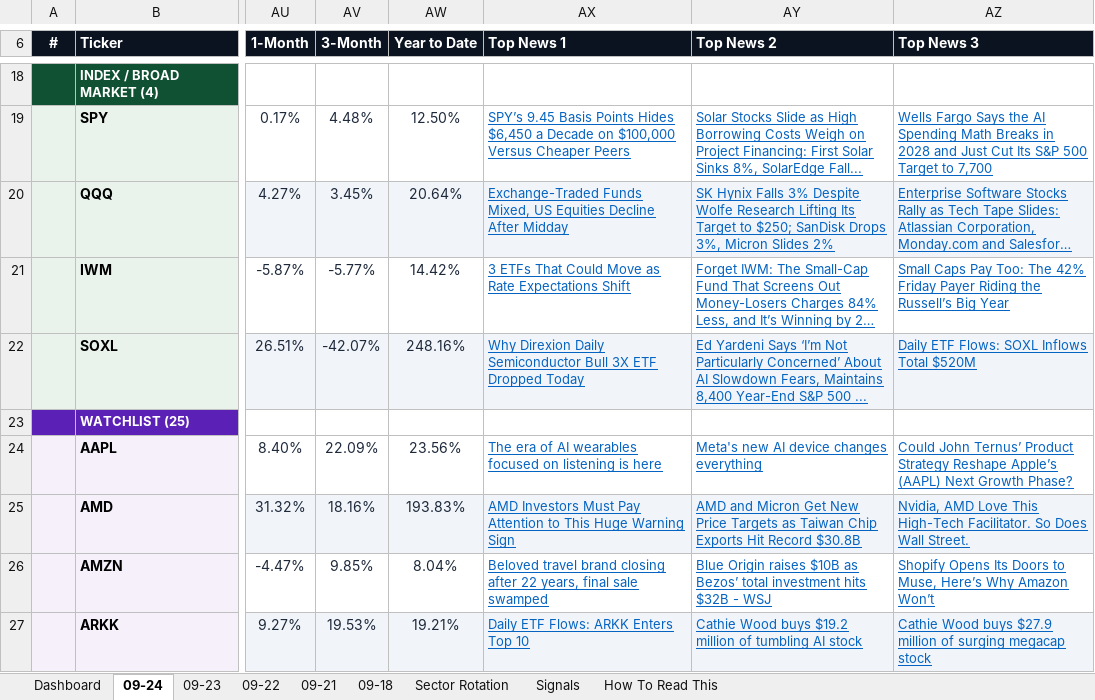
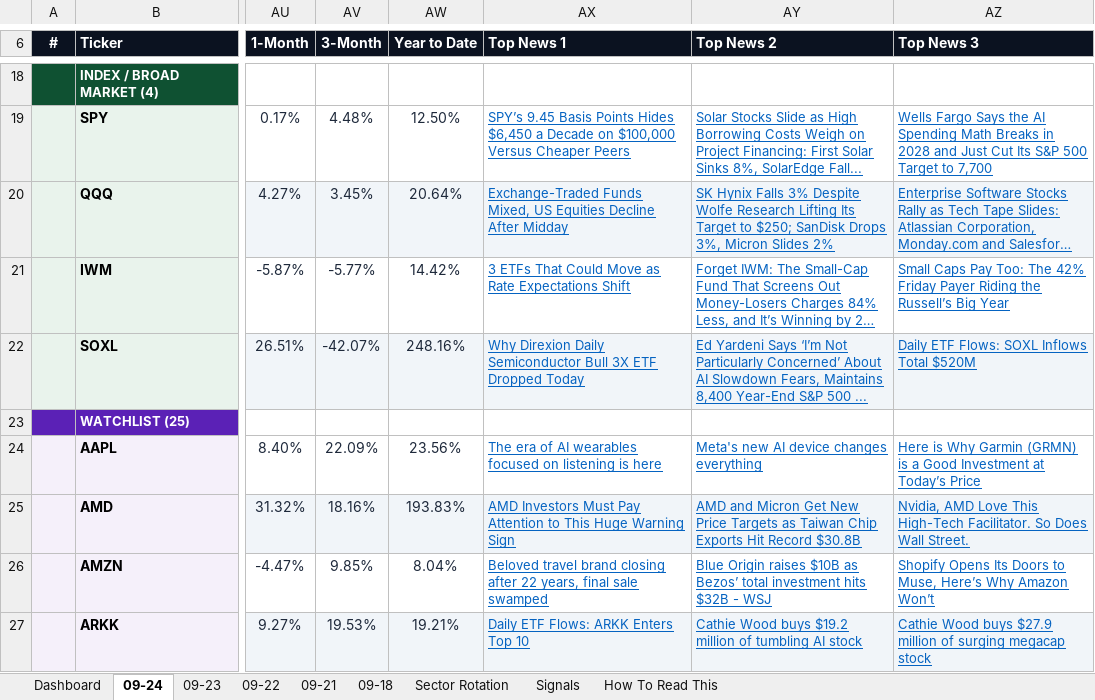
Before and after one commit to GeoWizard4645/Stock-Analysis-for-my-Grandpa, an Excel workbook: docs/data/latest.xlsx, sheet 09-24, drawn as a sheet; only a part is shown, gaps mark what is left out; long unchanged cells end in …; values as stored, in another font and other column widths than the file's, no borders; conditional formats not drawn; the diff covers the shown part only; the diff names each change by its address in the sheet, - before the commit and + after, or states it on an @@ line.

```diff
--- a/docs/data/latest.xlsx (sheet 09-24)
+++ b/docs/data/latest.xlsx (sheet 09-24)
-AZ24 (Top News 3): Could John Ternus’ Product Strategy Reshape Apple’s (AAPL) Next Growth Phase?
+AZ24 (Top News 3): Here is Why Garmin (GRMN) is a Good Investment at Today’s Price
```
Also changed, not shown: 9 edited cells elsewhere in this sheet, sheet Dashboard, sheet 09-23, sheet 09-21, sheet 09-22, sheet 09-18, 1 other file.
